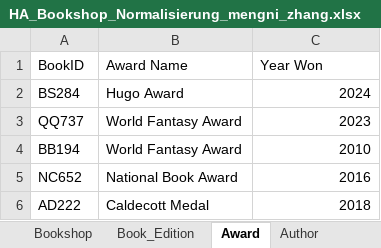
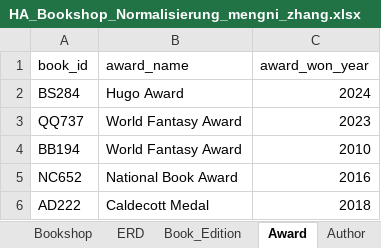
Before and after one commit to momomozhang/data-science-bootcamp, an Excel workbook: Excel/Woche4/HA_Bookshop_Normalisierung_mengni_zhang.xlsx, sheet Award, drawn as a sheet; only a part is shown; values as stored, in another font and other column widths than the file's, no borders; table styles not drawn; removed rows and columns are numbered as before the commit, all else as after; the diff names each change by its address in the sheet, - before the commit and + after, or states it on an @@ line.

```diff
--- a/Excel/Woche4/HA_Bookshop_Normalisierung_mengni_zhang.xlsx (sheet Award)
+++ b/Excel/Woche4/HA_Bookshop_Normalisierung_mengni_zhang.xlsx (sheet Award)
+sheet tab: ERD
-row 1: BookID | Award Name | Year Won
+row 1: book_id | award_name | award_won_year
```
Also changed, not shown: sheet Book_Edition, sheet Publisher, sheet Author, sheet Book, charts or pictures.
